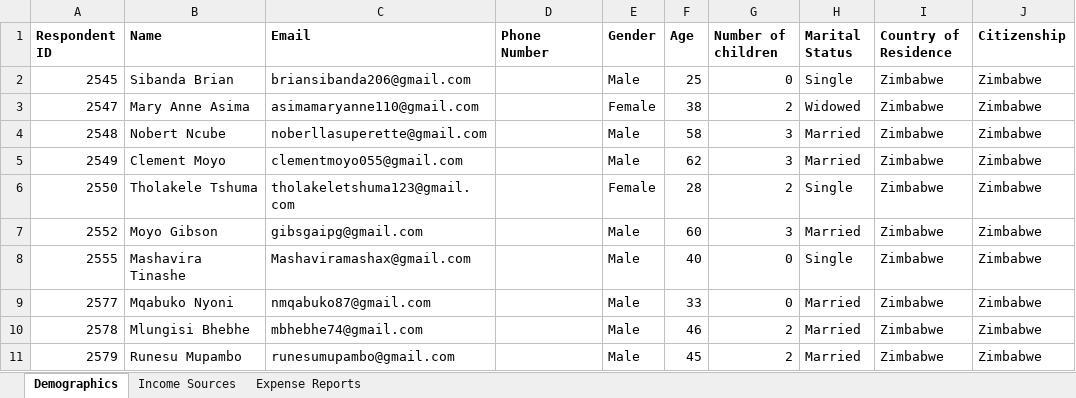
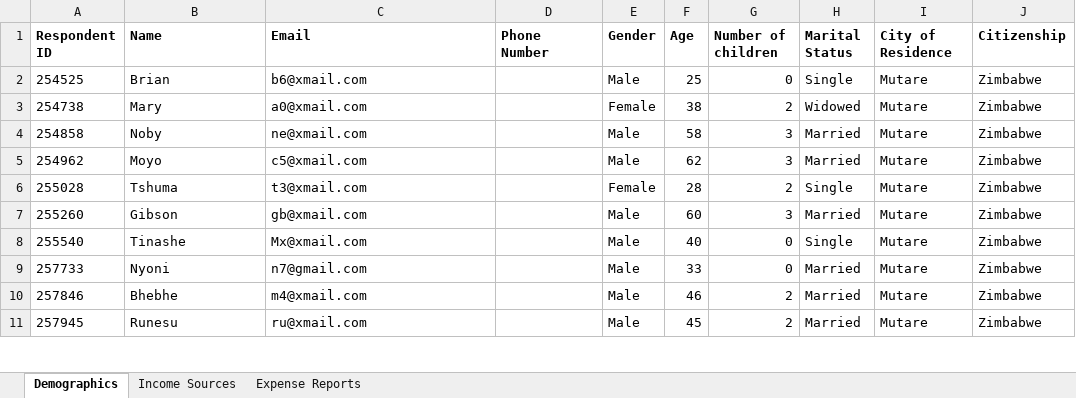
Before and after one commit to faithkabanda/Data-Analyst-Portfolio-By-Faith-Kabanda, an Excel workbook: Project 1 -/Data_files/Cities/Mutare/Datafiles/Expense Report - Mutare 29 08 2022.xlsx, sheet Demographics, drawn as a sheet; only a part is shown; values as stored, in another font and other column widths than the file's, no borders; the diff covers the shown part only; the diff names each change by its address in the sheet, - before the commit and + after, or states it on an @@ line.

Commit message:
generation of Mutare data files.

```diff
--- a/Project 1 -/Data_files/Cities/Mutare/Datafiles/Expense Report - Mutare 29 08 2022.xlsx (sheet Demographics)
+++ b/Project 1 -/Data_files/Cities/Mutare/Datafiles/Expense Report - Mutare 29 08 2022.xlsx (sheet Demographics)
-I1: Country of Residence
+I1: City of Residence
-A2 (Respondent ID): 2545
+A2 (Respondent ID): 254525
-B2 (Name): Sibanda Brian
+B2 (Name): Brian
-C2 (Email): briansibanda206@gmail.com
+C2 (Email): b6@xmail.com
-I2:I11 (City of Residence): Zimbabwe
+I2:I11 (City of Residence): Mutare
-A3 (Respondent ID): 2547
+A3 (Respondent ID): 254738
-B3 (Name): Mary Anne Asima
+B3 (Name): Mary
-C3 (Email): asimamaryanne110@gmail.com
+C3 (Email): a0@xmail.com
-A4 (Respondent ID): 2548
+A4 (Respondent ID): 254858
-B4 (Name): Nobert Ncube
+B4 (Name): Noby
-C4 (Email): noberllasuperette@gmail.com
+C4 (Email): ne@xmail.com
-A5 (Respondent ID): 2549
+A5 (Respondent ID): 254962
-B5 (Name): Clement Moyo
+B5 (Name): Moyo
-C5 (Email): clementmoyo055@gmail.com
+C5 (Email): c5@xmail.com
-A6 (Respondent ID): 2550
+A6 (Respondent ID): 255028
-B6 (Name): Tholakele Tshuma
+B6 (Name): Tshuma
-C6 (Email): tholakeletshuma123@gmail.com
+C6 (Email): t3@xmail.com
-A7 (Respondent ID): 2552
+A7 (Respondent ID): 255260
-B7 (Name): Moyo Gibson
+B7 (Name): Gibson
-C7 (Email): gibsgaipg@gmail.com
+C7 (Email): gb@xmail.com
-A8 (Respondent ID): 2555
+A8 (Respondent ID): 255540
-B8 (Name): Mashavira Tinashe
+B8 (Name): Tinashe
-C8 (Email): Mashaviramashax@gmail.com
+C8 (Email): Mx@xmail.com
-A9 (Respondent ID): 2577
+A9 (Respondent ID): 257733
-B9 (Name): Mqabuko Nyoni
+B9 (Name): Nyoni
-C9 (Email): nmqabuko87@gmail.com
+C9 (Email): n7@gmail.com
-A10 (Respondent ID): 2578
+A10 (Respondent ID): 257846
-B10 (Name): Mlungisi Bhebhe
+B10 (Name): Bhebhe
-C10 (Email): mbhebhe74@gmail.com
+C10 (Email): m4@xmail.com
-A11 (Respondent ID): 2579
+A11 (Respondent ID): 257945
-B11 (Name): Runesu Mupambo
+B11 (Name): Runesu
-C11 (Email): runesumupambo@gmail.com
+C11 (Email): ru@xmail.com
```
Also changed, not shown: 35 edited cells elsewhere in this sheet, sheet Expense Reports, sheet Income Sources, Project 1 -/Data_files/Cities/Mutare/Datafiles/Account Report - Mutare 29 08 2022.xlsx, Project 1 -/Data_files/Cities/Mutare/Datafiles/Loan Given Report - Mutare 29 08 2022.xlsx, 14 other files.
